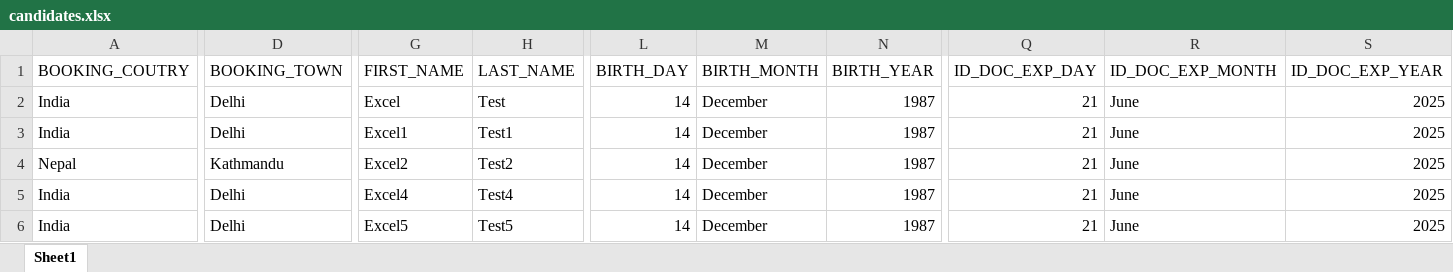
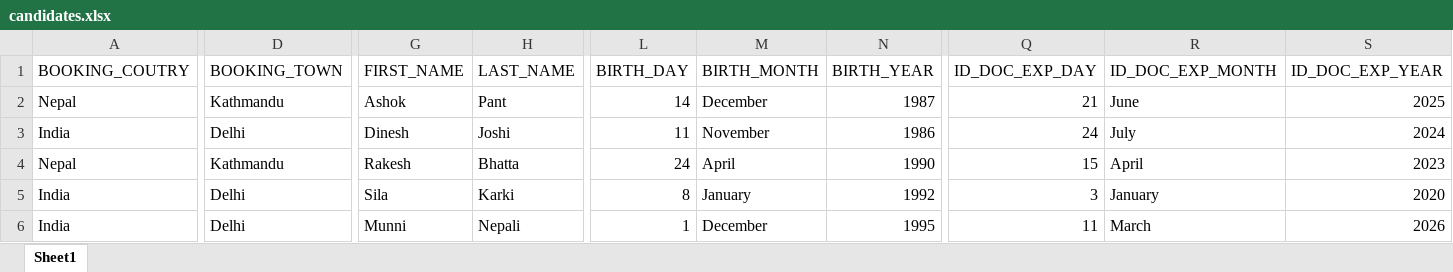
Before and after one commit to ashokpant/automation, an Excel workbook: data/candidates.xlsx, sheet Sheet1, drawn as a sheet; only a part is shown, gaps mark what is left out; values as stored, in another font and other column widths than the file's, no borders; the diff names each change by its address in the sheet, - before the commit and + after, or states it on an @@ line.

```diff
--- a/data/candidates.xlsx (sheet Sheet1)
+++ b/data/candidates.xlsx (sheet Sheet1)
-A2 (BOOKING_COUTRY): India
+A2 (BOOKING_COUTRY): Nepal
-D2 (BOOKING_TOWN): Delhi
+D2 (BOOKING_TOWN): Kathmandu
-G2 (FIRST_NAME): Excel
+G2 (FIRST_NAME): Ashok
-H2 (LAST_NAME): Test
+H2 (LAST_NAME): Pant
-G3 (FIRST_NAME): Excel1
+G3 (FIRST_NAME): Dinesh
-H3 (LAST_NAME): Test1
+H3 (LAST_NAME): Joshi
-L3 (BIRTH_DAY): 14
+L3 (BIRTH_DAY): 11
-M3 (BIRTH_MONTH): December
+M3 (BIRTH_MONTH): November
-N3 (BIRTH_YEAR): 1987
+N3 (BIRTH_YEAR): 1986
-Q3 (ID_DOC_EXP_DAY): 21
+Q3 (ID_DOC_EXP_DAY): 24
-R3 (ID_DOC_EXP_MONTH): June
+R3 (ID_DOC_EXP_MONTH): July
-S3 (ID_DOC_EXP_YEAR): 2025
+S3 (ID_DOC_EXP_YEAR): 2024
-G4 (FIRST_NAME): Excel2
+G4 (FIRST_NAME): Rakesh
-H4 (LAST_NAME): Test2
+H4 (LAST_NAME): Bhatta
-L4 (BIRTH_DAY): 14
+L4 (BIRTH_DAY): 24
-M4 (BIRTH_MONTH): December
+M4 (BIRTH_MONTH): April
-N4 (BIRTH_YEAR): 1987
+N4 (BIRTH_YEAR): 1990
-Q4 (ID_DOC_EXP_DAY): 21
+Q4 (ID_DOC_EXP_DAY): 15
-R4 (ID_DOC_EXP_MONTH): June
+R4 (ID_DOC_EXP_MONTH): April
-S4 (ID_DOC_EXP_YEAR): 2025
+S4 (ID_DOC_EXP_YEAR): 2023
-G5 (FIRST_NAME): Excel4
+G5 (FIRST_NAME): Sila
-H5 (LAST_NAME): Test4
+H5 (LAST_NAME): Karki
-L5 (BIRTH_DAY): 14
+L5 (BIRTH_DAY): 8
-M5 (BIRTH_MONTH): December
+M5 (BIRTH_MONTH): January
-N5 (BIRTH_YEAR): 1987
+N5 (BIRTH_YEAR): 1992
-Q5 (ID_DOC_EXP_DAY): 21
+Q5 (ID_DOC_EXP_DAY): 3
-R5 (ID_DOC_EXP_MONTH): June
+R5 (ID_DOC_EXP_MONTH): January
-S5 (ID_DOC_EXP_YEAR): 2025
+S5 (ID_DOC_EXP_YEAR): 2020
-G6 (FIRST_NAME): Excel5
+G6 (FIRST_NAME): Munni
-H6 (LAST_NAME): Test5
+H6 (LAST_NAME): Nepali
-L6 (BIRTH_DAY): 14
+L6 (BIRTH_DAY): 1
-N6 (BIRTH_YEAR): 1987
+N6 (BIRTH_YEAR): 1995
-Q6 (ID_DOC_EXP_DAY): 21
+Q6 (ID_DOC_EXP_DAY): 11
-R6 (ID_DOC_EXP_MONTH): June
+R6 (ID_DOC_EXP_MONTH): March
-S6 (ID_DOC_EXP_YEAR): 2025
+S6 (ID_DOC_EXP_YEAR): 2026
```
Also changed, not shown: 3 other files.
